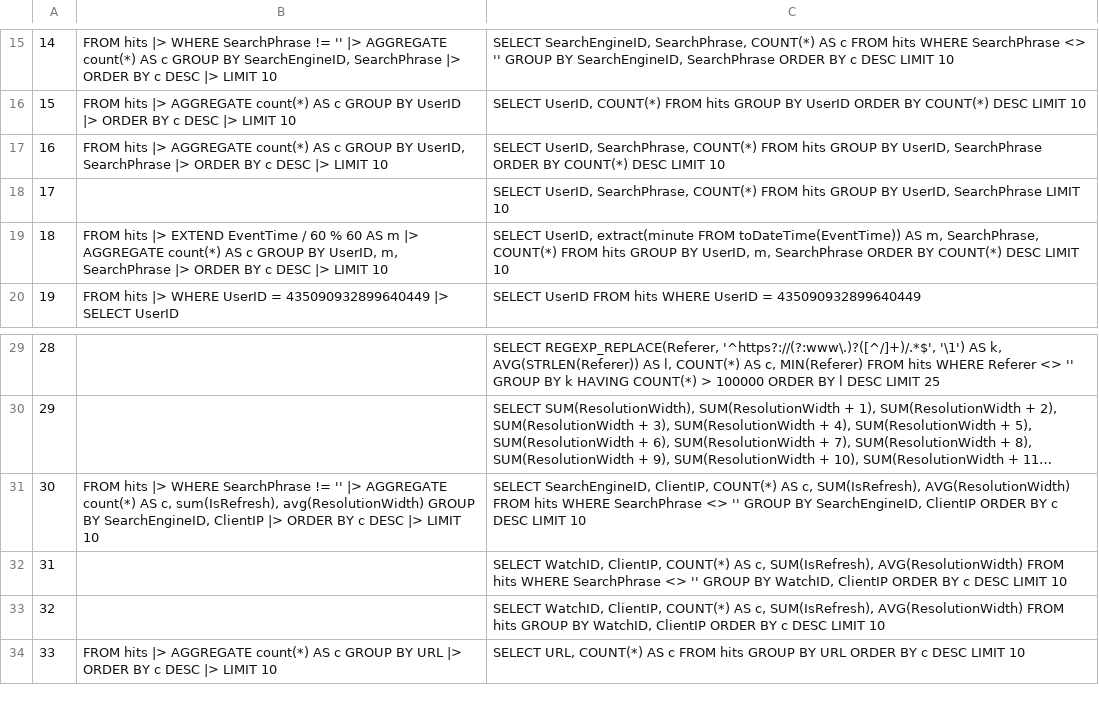
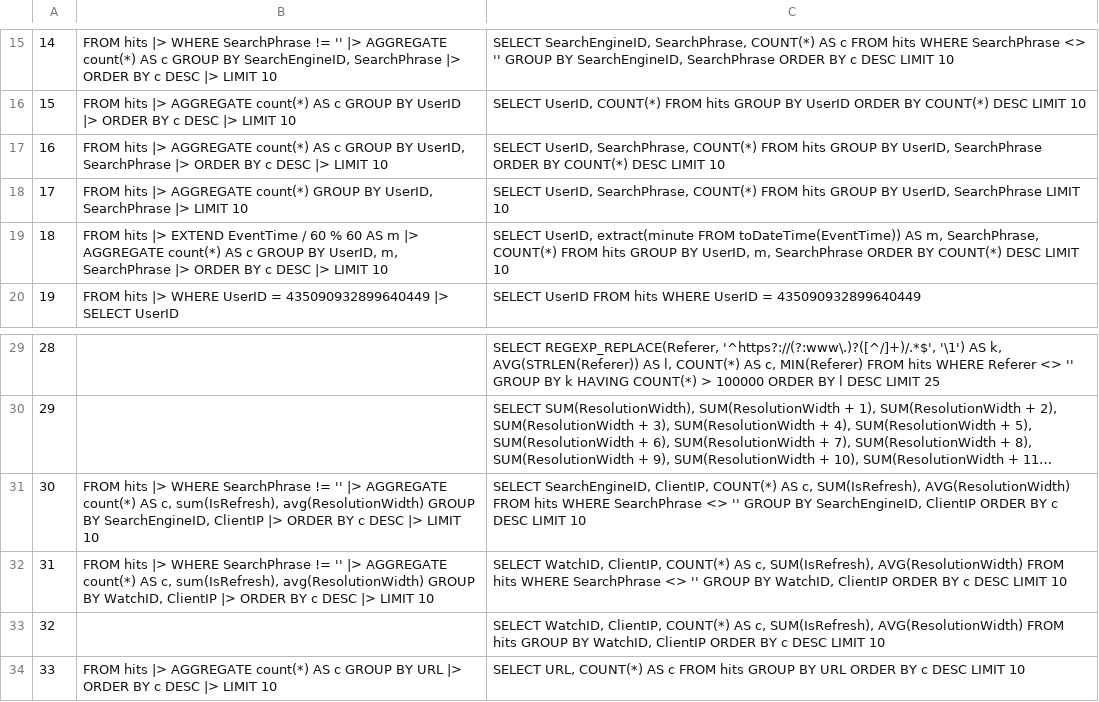
Before and after one commit to LalitMaganti/pipitdb, a TSV file: crates/bench/clickbench/official.tsv, drawn as a sheet; only a part is shown, gaps mark what is left out; long unchanged cells end in ….

Commit message:
bench: run ClickBench's Q17 and Q31, which pipitdb can already
Both only need grouping by two keys and LIMIT, which pipitdb has, but had
no PipeSQL. On all 100 files Q17 takes 7.9s with a 1.9GB peak and Q31 8.3s
with a 1.0GB peak, one thread.

check_queries.py reports both as differing from DuckDB. The rows are right:
Q17 has no ORDER BY, so any 10 groups are an answer, and every group Q31
makes has a count of 1, so its top 10 are all ties.

```diff
--- a/crates/bench/clickbench/official.tsv
+++ b/crates/bench/clickbench/official.tsv
@@ -17,3 +17,3 @@
 16	FROM hits |> AGGREGATE count(*) AS c GROUP BY UserID, SearchPhrase |> ORDER BY c DESC |> LIMIT 10	SELECT UserID, SearchPhrase, COUNT(*) FROM hits GROUP BY UserID, SearchPhrase ORDER BY COUNT(*) DESC LIMIT 10
-17		SELECT UserID, SearchPhrase, COUNT(*) FROM hits GROUP BY UserID, SearchPhrase LIMIT 10
+17	FROM hits |> AGGREGATE count(*) GROUP BY UserID, SearchPhrase |> LIMIT 10	SELECT UserID, SearchPhrase, COUNT(*) FROM hits GROUP BY UserID, SearchPhrase LIMIT 10
 18	FROM hits |> EXTEND EventTime / 60 % 60 AS m |> AGGREGATE count(*) AS c GROUP BY UserID, m, SearchPhrase |> ORDER BY c DESC |> LIMIT 10	SELECT UserID, extract(minute FROM toDateTime(EventTime)) AS m, SearchPhrase, COUNT(*) FROM hits GROUP BY UserID, m, SearchPhrase ORDER BY COUNT(*) DESC LIMIT 10
@@ -31,3 +31,3 @@
 30	FROM hits |> WHERE SearchPhrase != '' |> AGGREGATE count(*) AS c, sum(IsRefresh), avg(ResolutionWidth) GROUP BY SearchEngineID, ClientIP |> ORDER BY c DESC |> LIMIT 10	SELECT SearchEngineID, ClientIP, COUNT(*) AS c, SUM(IsRefresh), AVG(ResolutionWidth) FROM hits WHERE SearchPhrase <> '' GROUP BY SearchEngineID, ClientIP ORDER BY c DESC LIMIT 10
-31		SELECT WatchID, ClientIP, COUNT(*) AS c, SUM(IsRefresh), AVG(ResolutionWidth) FROM hits WHERE SearchPhrase <> '' GROUP BY WatchID, ClientIP ORDER BY c DESC LIMIT 10
+31	FROM hits |> WHERE SearchPhrase != '' |> AGGREGATE count(*) AS c, sum(IsRefresh), avg(ResolutionWidth) GROUP BY WatchID, ClientIP |> ORDER BY c DESC |> LIMIT 10	SELECT WatchID, ClientIP, COUNT(*) AS c, SUM(IsRefresh), AVG(ResolutionWidth) FROM hits WHERE SearchPhrase <> '' GROUP BY WatchID, ClientIP ORDER BY c DESC LIMIT 10
 32		SELECT WatchID, ClientIP, COUNT(*) AS c, SUM(IsRefresh), AVG(ResolutionWidth) FROM hits GROUP BY WatchID, ClientIP ORDER BY c DESC LIMIT 10
```
